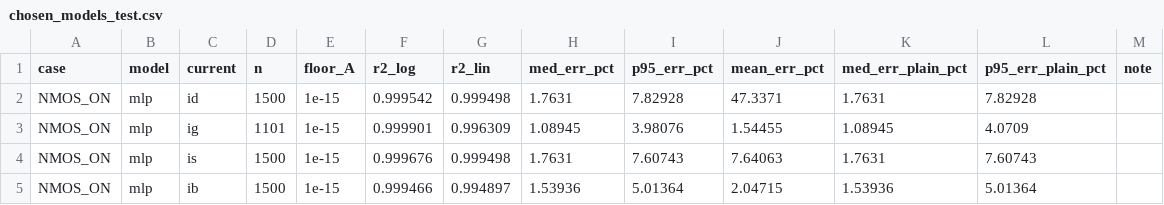
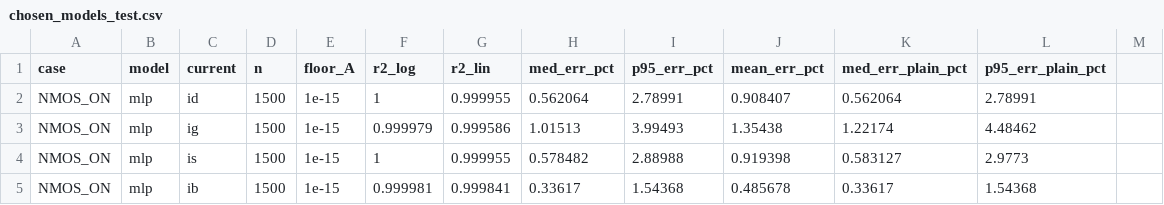
Before and after one commit to jayash9658/dvd-pvt-leakage-ml, a CSV file: results/tables/chosen_models_test.csv, drawn as a sheet; only a part is shown; the diff covers the shown part only.

```diff
--- a/results/tables/chosen_models_test.csv
+++ b/results/tables/chosen_models_test.csv
@@ -1,5 +1,5 @@
-case,model,current,n,floor_A,r2_log,r2_lin,med_err_pct,p95_err_pct,mean_err_pct,med_err_plain_pct,p95_err_plain_pct,note
-NMOS_ON,mlp,id,1500,1e-15,0.999542,0.999498,1.7631,7.82928,47.3371,1.7631,7.82928,
-NMOS_ON,mlp,ig,1101,1e-15,0.999901,0.996309,1.08945,3.98076,1.54455,1.08945,4.0709,
-NMOS_ON,mlp,is,1500,1e-15,0.999676,0.999498,1.7631,7.60743,7.64063,1.7631,7.60743,
-NMOS_ON,mlp,ib,1500,1e-15,0.999466,0.994897,1.53936,5.01364,2.04715,1.53936,5.01364,
+case,model,current,n,floor_A,r2_log,r2_lin,med_err_pct,p95_err_pct,mean_err_pct,med_err_plain_pct,p95_err_plain_pct
+NMOS_ON,mlp,id,1500,1e-15,1,0.999955,0.562064,2.78991,0.908407,0.562064,2.78991
+NMOS_ON,mlp,ig,1500,1e-15,0.999979,0.999586,1.01513,3.99493,1.35438,1.22174,4.48462
+NMOS_ON,mlp,is,1500,1e-15,1,0.999955,0.578482,2.88988,0.919398,0.583127,2.9773
+NMOS_ON,mlp,ib,1500,1e-15,0.999981,0.999841,0.33617,1.54368,0.485678,0.33617,1.54368
```
Also changed, not shown: 3 added rows, 3 removed rows and 70 edited cells elsewhere in this file, results/tables/kirchhoff_check.csv, results/tables/model_comparison_validation.csv, 33 other files.
